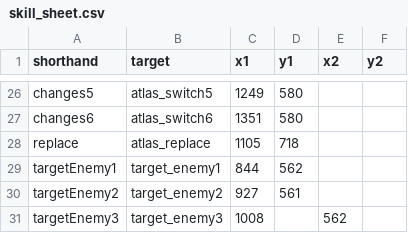
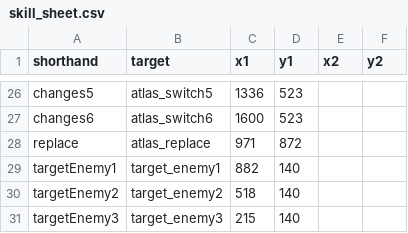
Before and after one commit to sugi-chan/multiagent_pendragon, a CSV file: skill_sheet.csv, drawn as a sheet; only a part is shown, gaps mark what is left out; the diff covers the shown part only; the diff names each change by its address in the sheet, - before the commit and + after, or states it on an @@ line.

```diff
--- a/skill_sheet.csv
+++ b/skill_sheet.csv
-C26 (x1): 1249
+C26 (x1): 1336
-D26:D27 (y1): 580
+D26:D27 (y1): 523
-C27 (x1): 1351
+C27 (x1): 1600
-C28 (x1): 1105
+C28 (x1): 971
-D28 (y1): 718
+D28 (y1): 872
-C29 (x1): 844
+C29 (x1): 882
-D29 (y1): 562
+D29 (y1): 140
-C30 (x1): 927
+C30 (x1): 518
-D30 (y1): 561
+D30 (y1): 140
-C31 (x1): 1008
+C31 (x1): 215
-D31 (y1): (empty)
+D31 (y1): 140
-E31 (x2): 562
+E31 (x2): (empty)
```
Also changed, not shown: 47 edited cells elsewhere in this file, 3 other files.
